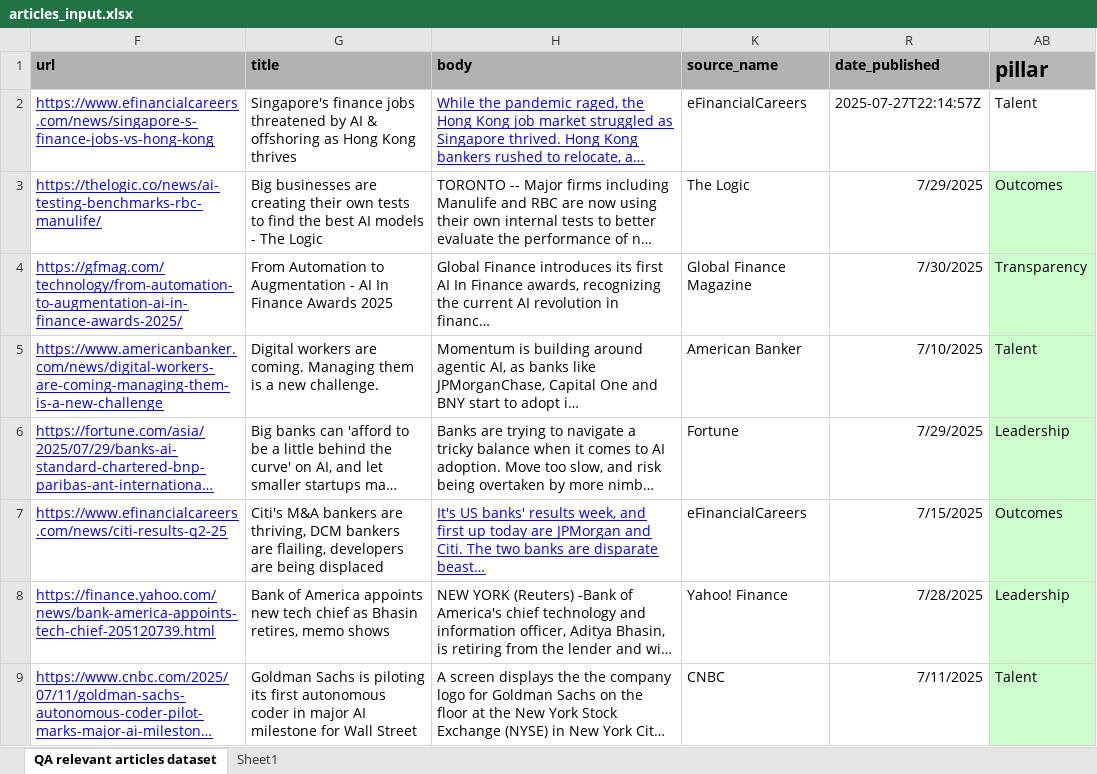
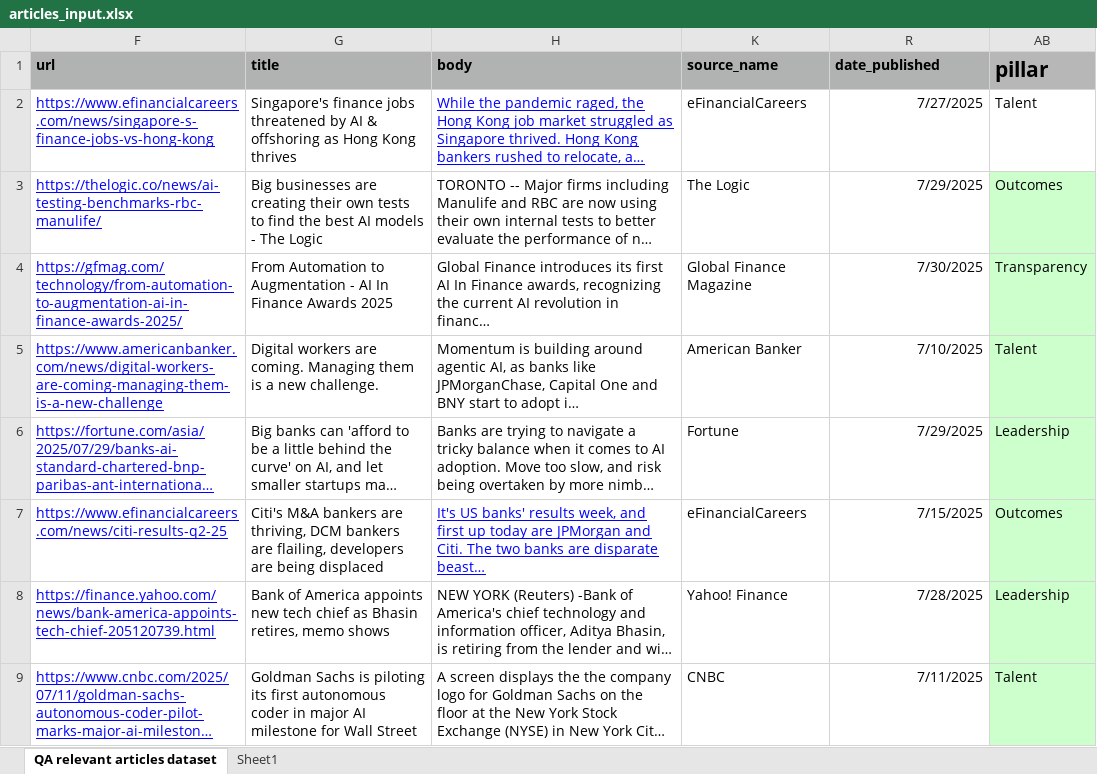
Before and after one commit to LucasCairnes/Evident-Work, an Excel workbook: byte_prompt_test_kit/input_output/articles_input.xlsx, sheet QA relevant articles dataset, drawn as a sheet; only a part is shown; long unchanged cells end in …; values as stored, in another font and other column widths than the file's, no borders; the diff names each change by its address in the sheet, - before the commit and + after, or states it on an @@ line.

```diff
--- a/byte_prompt_test_kit/input_output/articles_input.xlsx (sheet QA relevant articles dataset)
+++ b/byte_prompt_test_kit/input_output/articles_input.xlsx (sheet QA relevant articles dataset)
-R2 (date_published): 2025-07-27T22:14:57Z
+R2 (date_published): 7/27/2025
```
Also changed, not shown: byte_prompt_test_kit/input_output/articles_output.xlsx, 1 other file.
